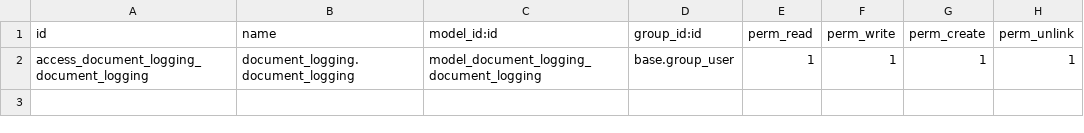
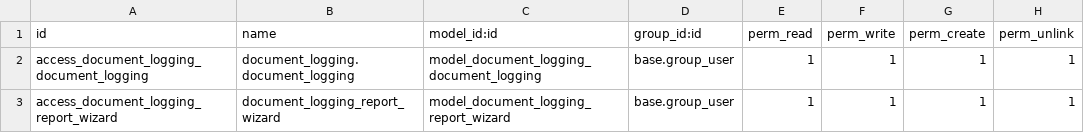
Before and after one commit to Dominykas-V/document_logging, a CSV file: security/ir.model.access.csv, drawn as a sheet; the diff names each change by its address in the sheet, - before the commit and + after, or states it on an @@ line.

Commit message:
Added wizard for finding data, Reporting

```diff
--- a/security/ir.model.access.csv
+++ b/security/ir.model.access.csv
+row 3: access_document_logging_report_wizard | document_logging_report_wizard | model_document_logging_report_wizard | base.group_user | 1 | 1 | 1 | 1
```
Also changed, not shown: 7 other files.
